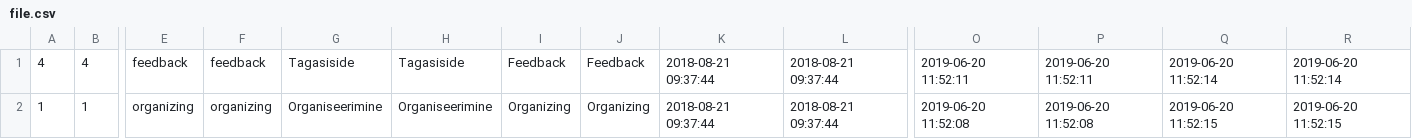
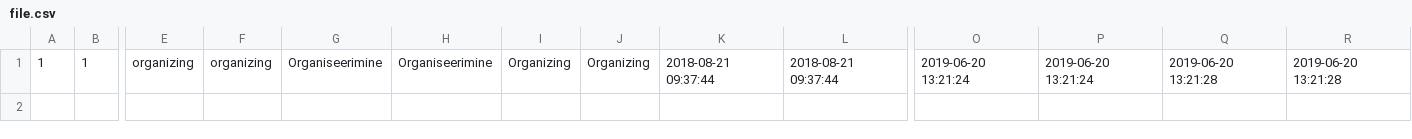
Before and after one commit to Xpym482/edulog, a CSV file: pages/logs/single/file.csv, drawn as a sheet; only a part is shown, gaps mark what is left out; removed rows and columns are numbered as before the commit, all else as after; rows hold the shown columns only; the diff names each change by its address in the sheet, - before the commit and + after, or states it on an @@ line.

```diff
--- a/pages/logs/single/file.csv
+++ b/pages/logs/single/file.csv
-row 1: 4 | 4 | feedback | feedback | Tagasiside | Tagasiside | Feedback | Feedback | 2018-08-21 09:37:44 | 2018-08-21 09:37:44 | 2019-06-20 11:52:11 | 2019-06-20 11:52:11 | 2019-06-20 11:52:14 | 2019-06-20 11:52:14
-O1: 2019-06-20 11:52:08
+O1: 2019-06-20 13:21:24
-P1: 2019-06-20 11:52:08
+P1: 2019-06-20 13:21:24
-Q1: 2019-06-20 11:52:15
+Q1: 2019-06-20 13:21:28
-R1: 2019-06-20 11:52:15
+R1: 2019-06-20 13:21:28
```
Also changed, not shown: 1 other file.
